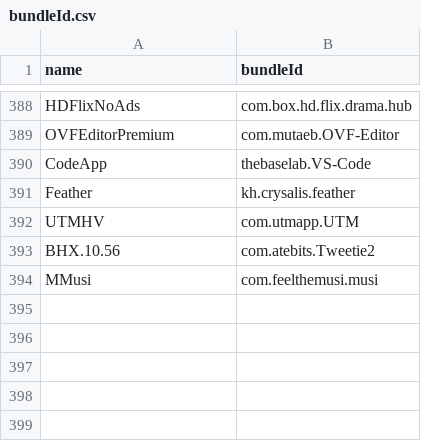
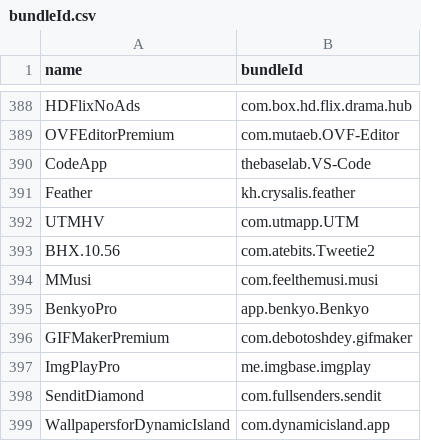
Before and after one commit to swaggyP36000/TrollStore-IPAs, a CSV file: bundleId.csv, drawn as a sheet; only a part is shown, gaps mark what is left out; the diff names each change by its address in the sheet, - before the commit and + after, or states it on an @@ line.

```diff
--- a/bundleId.csv
+++ b/bundleId.csv
+row 395: BenkyoPro | app.benkyo.Benkyo
+row 396: GIFMakerPremium | com.debotoshdey.gifmaker
+row 397: ImgPlayPro | me.imgbase.imgplay
+row 398: SenditDiamond | com.fullsenders.sendit
+row 399: WallpapersforDynamicIsland | com.dynamicisland.app
```
Also changed, not shown: 7 other files.
